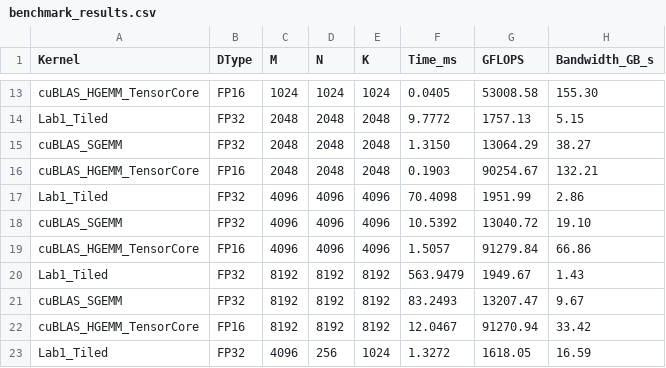
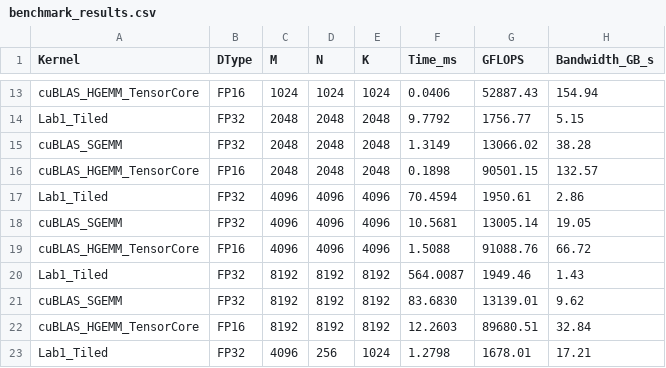
Before and after one commit to sichenz/GEMM-Optimization, a CSV file: results/benchmark_results.csv, drawn as a sheet; only a part is shown, gaps mark what is left out; the diff covers the shown part only; the diff names each change by its address in the sheet, - before the commit and + after, or states it on an @@ line.

```diff
--- a/results/benchmark_results.csv
+++ b/results/benchmark_results.csv
-F13 (Time_ms): 0.0405
+F13 (Time_ms): 0.0406
-G13 (GFLOPS): 53008.58
+G13 (GFLOPS): 52887.43
-H13 (Bandwidth_GB_s): 155.30
+H13 (Bandwidth_GB_s): 154.94
-F14 (Time_ms): 9.7772
+F14 (Time_ms): 9.7792
-G14 (GFLOPS): 1757.13
+G14 (GFLOPS): 1756.77
-F15 (Time_ms): 1.3150
+F15 (Time_ms): 1.3149
-G15 (GFLOPS): 13064.29
+G15 (GFLOPS): 13066.02
-H15 (Bandwidth_GB_s): 38.27
+H15 (Bandwidth_GB_s): 38.28
-F16 (Time_ms): 0.1903
+F16 (Time_ms): 0.1898
-G16 (GFLOPS): 90254.67
+G16 (GFLOPS): 90501.15
-H16 (Bandwidth_GB_s): 132.21
+H16 (Bandwidth_GB_s): 132.57
-F17 (Time_ms): 70.4098
+F17 (Time_ms): 70.4594
-G17 (GFLOPS): 1951.99
+G17 (GFLOPS): 1950.61
-F18 (Time_ms): 10.5392
+F18 (Time_ms): 10.5681
-G18 (GFLOPS): 13040.72
+G18 (GFLOPS): 13005.14
-H18 (Bandwidth_GB_s): 19.10
+H18 (Bandwidth_GB_s): 19.05
-F19 (Time_ms): 1.5057
+F19 (Time_ms): 1.5088
-G19 (GFLOPS): 91279.84
+G19 (GFLOPS): 91088.76
-H19 (Bandwidth_GB_s): 66.86
+H19 (Bandwidth_GB_s): 66.72
-F20 (Time_ms): 563.9479
+F20 (Time_ms): 564.0087
-G20 (GFLOPS): 1949.67
+G20 (GFLOPS): 1949.46
-F21 (Time_ms): 83.2493
+F21 (Time_ms): 83.6830
-G21 (GFLOPS): 13207.47
+G21 (GFLOPS): 13139.01
-H21 (Bandwidth_GB_s): 9.67
+H21 (Bandwidth_GB_s): 9.62
-F22 (Time_ms): 12.0467
+F22 (Time_ms): 12.2603
-G22 (GFLOPS): 91270.94
+G22 (GFLOPS): 89680.51
-H22 (Bandwidth_GB_s): 33.42
+H22 (Bandwidth_GB_s): 32.84
-F23 (Time_ms): 1.3272
+F23 (Time_ms): 1.2798
-G23 (GFLOPS): 1618.05
+G23 (GFLOPS): 1678.01
-H23 (Bandwidth_GB_s): 16.59
+H23 (Bandwidth_GB_s): 17.21
```
Also changed, not shown: 64 edited cells elsewhere in this file, 9 other files.
